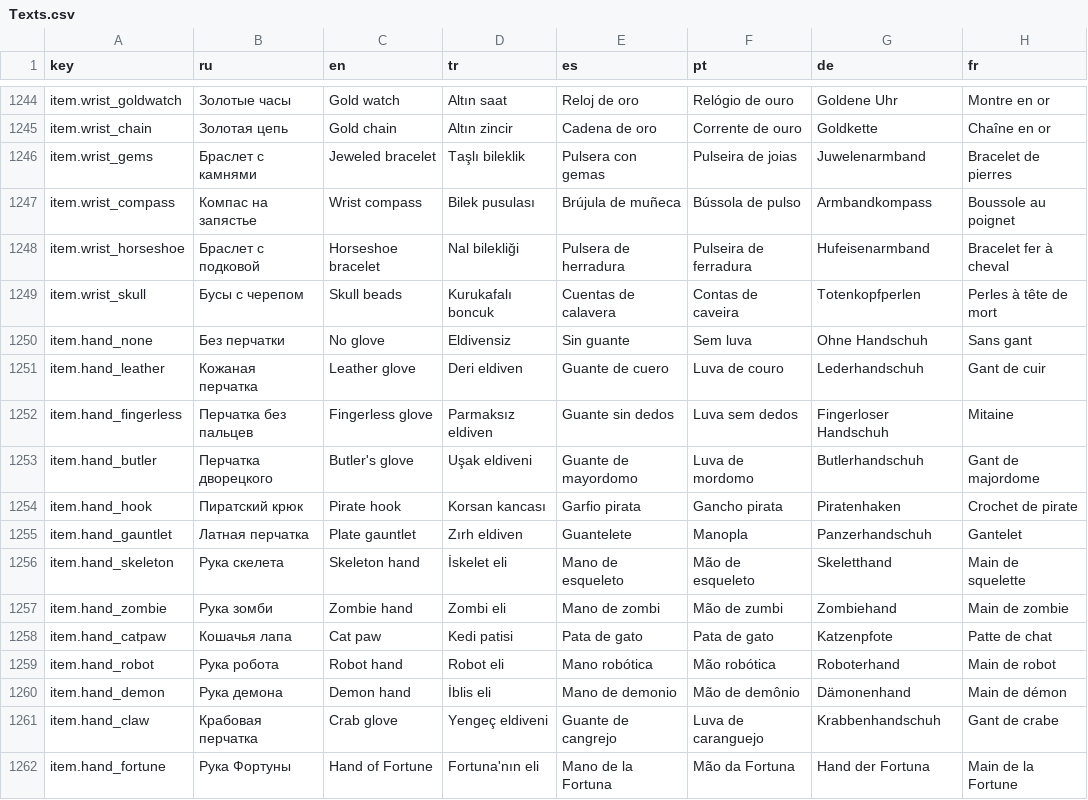
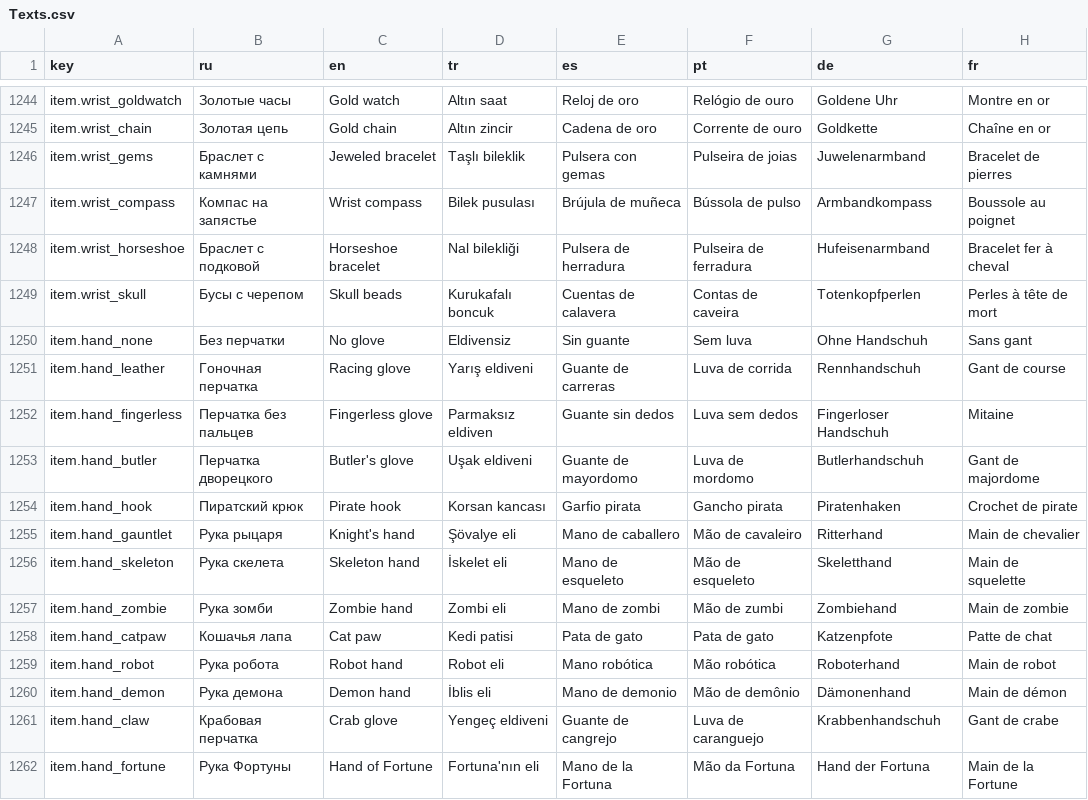
Before and after one commit to ghostofgamer/ZonkGame, a CSV file: Assets/ZonkContent/Localization/Texts.csv, drawn as a sheet; only a part is shown, gaps mark what is left out.

```diff
--- a/Assets/ZonkContent/Localization/Texts.csv
+++ b/Assets/ZonkContent/Localization/Texts.csv
@@ -1250,3 +1250,3 @@ item.wrist_skull,"Бусы с черепом","Skull beads","Kurukafalı boncuk"
 item.hand_none,"Без перчатки","No glove","Eldivensiz","Sin guante","Sem luva","Ohne Handschuh","Sans gant"
-item.hand_leather,"Кожаная перчатка","Leather glove","Deri eldiven","Guante de cuero","Luva de couro","Lederhandschuh","Gant de cuir"
+item.hand_leather,"Гоночная перчатка","Racing glove","Yarış eldiveni","Guante de carreras","Luva de corrida","Rennhandschuh","Gant de course"
 item.hand_fingerless,"Перчатка без пальцев","Fingerless glove","Parmaksız eldiven","Guante sin dedos","Luva sem dedos","Fingerloser Handschuh","Mitaine"
@@ -1254,3 +1254,3 @@ item.hand_butler,"Перчатка дворецкого","Butler's glove","Uşak
 item.hand_hook,"Пиратский крюк","Pirate hook","Korsan kancası","Garfio pirata","Gancho pirata","Piratenhaken","Crochet de pirate"
-item.hand_gauntlet,"Латная перчатка","Plate gauntlet","Zırh eldiven","Guantelete","Manopla","Panzerhandschuh","Gantelet"
+item.hand_gauntlet,"Рука рыцаря","Knight's hand","Şövalye eli","Mano de caballero","Mão de cavaleiro","Ritterhand","Main de chevalier"
 item.hand_skeleton,"Рука скелета","Skeleton hand","İskelet eli","Mano de esqueleto","Mão de esqueleto","Skeletthand","Main de squelette"
```
Also changed, not shown: 24 other files.
